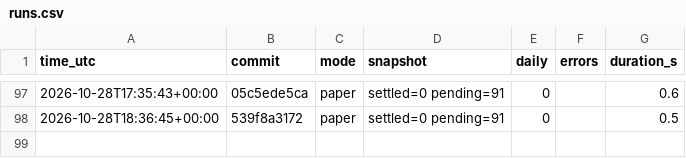
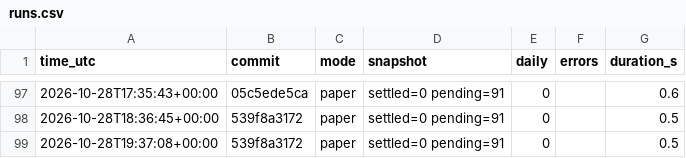
Before and after one commit to daijobudesu69/Crypto-FCL, a CSV file: state/runs.csv, drawn as a sheet; only a part is shown, gaps mark what is left out; the diff names each change by its address in the sheet, - before the commit and + after, or states it on an @@ line.

```diff
--- a/state/runs.csv
+++ b/state/runs.csv
+row 99: 2026-10-28T19:37:08+00:00 | 539f8a3172 | paper | settled=0 pending=91 | 0 |  | 0.5
```
Also changed, not shown: 3 other files.
